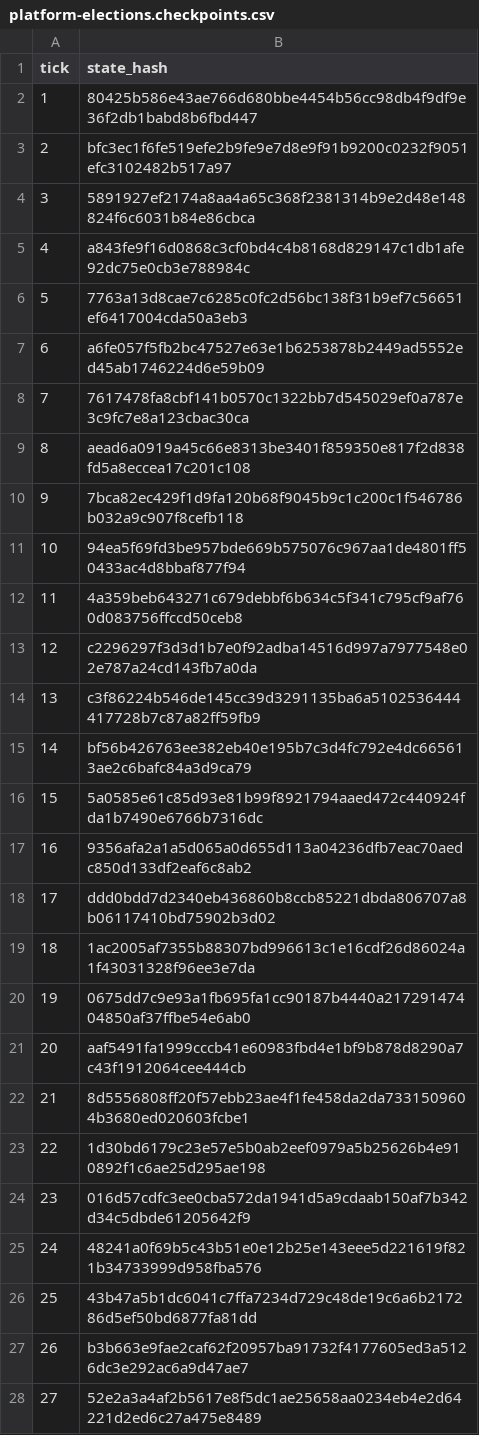
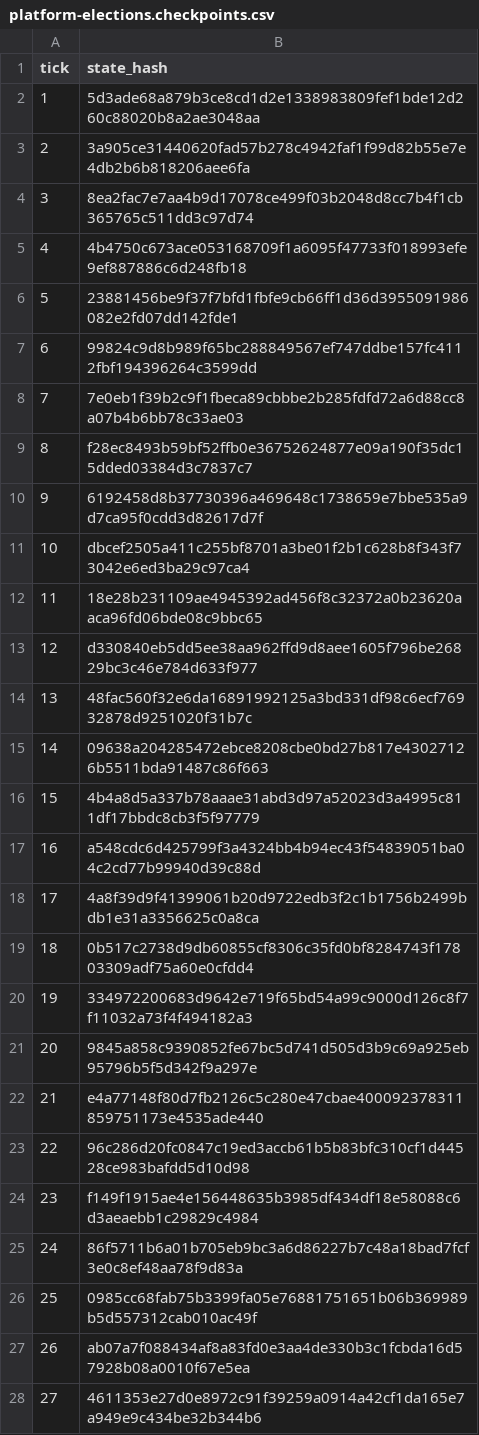
Before and after one commit to MaksShelest/Delsk, a CSV file: scenarios/platform-elections.checkpoints.csv, drawn as a sheet; only a part is shown; the diff covers the shown part only.

```diff
--- a/scenarios/platform-elections.checkpoints.csv
+++ b/scenarios/platform-elections.checkpoints.csv
@@ -1,28 +1,28 @@
 tick,state_hash
-1,80425b586e43ae766d680bbe4454b56cc98db4f9df9e36f2db1babd8b6fbd447
-2,bfc3ec1f6fe519efe2b9fe9e7d8e9f91b9200c0232f9051efc3102482b517a97
-3,5891927ef2174a8aa4a65c368f2381314b9e2d48e148824f6c6031b84e86cbca
-4,a843fe9f16d0868c3cf0bd4c4b8168d829147c1db1afe92dc75e0cb3e788984c
-5,7763a13d8cae7c6285c0fc2d56bc138f31b9ef7c56651ef6417004cda50a3eb3
-6,a6fe057f5fb2bc47527e63e1b6253878b2449ad5552ed45ab1746224d6e59b09
-7,7617478fa8cbf141b0570c1322bb7d545029ef0a787e3c9fc7e8a123cbac30ca
-8,aead6a0919a45c66e8313be3401f859350e817f2d838fd5a8eccea17c201c108
-9,7bca82ec429f1d9fa120b68f9045b9c1c200c1f546786b032a9c907f8cefb118
-10,94ea5f69fd3be957bde669b575076c967aa1de4801ff50433ac4d8bbaf877f94
-11,4a359beb643271c679debbf6b634c5f341c795cf9af760d083756ffccd50ceb8
-12,c2296297f3d3d1b7e0f92adba14516d997a7977548e02e787a24cd143fb7a0da
-13,c3f86224b546de145cc39d3291135ba6a5102536444417728b7c87a82ff59fb9
-14,bf56b426763ee382eb40e195b7c3d4fc792e4dc665613ae2c6bafc84a3d9ca79
-15,5a0585e61c85d93e81b99f8921794aaed472c440924fda1b7490e6766b7316dc
-16,9356afa2a1a5d065a0d655d113a04236dfb7eac70aedc850d133df2eaf6c8ab2
-17,ddd0bdd7d2340eb436860b8ccb85221dbda806707a8b06117410bd75902b3d02
-18,1ac2005af7355b88307bd996613c1e16cdf26d86024a1f43031328f96ee3e7da
-19,0675dd7c9e93a1fb695fa1cc90187b4440a21729147404850af37ffbe54e6ab0
-20,aaf5491fa1999cccb41e60983fbd4e1bf9b878d8290a7c43f1912064cee444cb
-21,8d5556808ff20f57ebb23ae4f1fe458da2da7331509604b3680ed020603fcbe1
-22,1d30bd6179c23e57e5b0ab2eef0979a5b25626b4e910892f1c6ae25d295ae198
-23,016d57cdfc3ee0cba572da1941d5a9cdaab150af7b342d34c5dbde61205642f9
-24,48241a0f69b5c43b51e0e12b25e143eee5d221619f821b34733999d958fba576
-25,43b47a5b1dc6041c7ffa7234d729c48de19c6a6b217286d5ef50bd6877fa81dd
-26,b3b663e9fae2caf62f20957ba91732f4177605ed3a5126dc3e292ac6a9d47ae7
-27,52e2a3a4af2b5617e8f5dc1ae25658aa0234eb4e2d64221d2ed6c27a475e8489
+1,5d3ade68a879b3ce8cd1d2e1338983809fef1bde12d260c88020b8a2ae3048aa
+2,3a905ce31440620fad57b278c4942faf1f99d82b55e7e4db2b6b818206aee6fa
+3,8ea2fac7e7aa4b9d17078ce499f03b2048d8cc7b4f1cb365765c511dd3c97d74
+4,4b4750c673ace053168709f1a6095f47733f018993efe9ef887886c6d248fb18
+5,23881456be9f37f7bfd1fbfe9cb66ff1d36d3955091986082e2fd07dd142fde1
+6,99824c9d8b989f65bc288849567ef747ddbe157fc4112fbf194396264c3599dd
+7,7e0eb1f39b2c9f1fbeca89cbbbe2b285fdfd72a6d88cc8a07b4b6bb78c33ae03
+8,f28ec8493b59bf52ffb0e36752624877e09a190f35dc15dded03384d3c7837c7
+9,6192458d8b37730396a469648c1738659e7bbe535a9d7ca95f0cdd3d82617d7f
+10,dbcef2505a411c255bf8701a3be01f2b1c628b8f343f73042e6ed3ba29c97ca4
+11,18e28b231109ae4945392ad456f8c32372a0b23620aaca96fd06bde08c9bbc65
+12,d330840eb5dd5ee38aa962ffd9d8aee1605f796be26829bc3c46e784d633f977
+13,48fac560f32e6da16891992125a3bd331df98c6ecf76932878d9251020f31b7c
+14,09638a204285472ebce8208cbe0bd27b817e43027126b5511bda91487c86f663
+15,4b4a8d5a337b78aaae31abd3d97a52023d3a4995c811df17bbdc8cb3f5f97779
+16,a548cdc6d425799f3a4324bb4b94ec43f54839051ba04c2cd77b99940d39c88d
+17,4a8f39d9f41399061b20d9722edb3f2c1b1756b2499bdb1e31a3356625c0a8ca
+18,0b517c2738d9db60855cf8306c35fd0bf8284743f17803309adf75a60e0cfdd4
+19,334972200683d9642e719f65bd54a99c9000d126c8f7f11032a73f4f494182a3
+20,9845a858c9390852fe67bc5d741d505d3b9c69a925eb95796b5f5d342f9a297e
+21,e4a77148f80d7fb2126c5c280e47cbae400092378311859751173e4535ade440
+22,96c286d20fc0847c19ed3accb61b5b83bfc310cf1d44528ce983bafdd5d10d98
+23,f149f1915ae4e156448635b3985df434df18e58088c6d3aeaebb1c29829c4984
+24,86f5711b6a01b705eb9bc3a6d86227b7c48a18bad7fcf3e0c8ef48aa78f9d83a
+25,0985cc68fab75b3399fa05e76881751651b06b369989b5d557312cab010ac49f
+26,ab07a7f088434af8a83fd0e3aa4de330b3c1fcbda16d57928b08a0010f67e5ea
+27,4611353e27d0e8972c91f39259a0914a42cf1da165e7a949e9c434be32b344b6
```
Also changed, not shown: 13 edited cells elsewhere in this file, scenarios/platform-cycle.checkpoints.csv, 36 other files.
